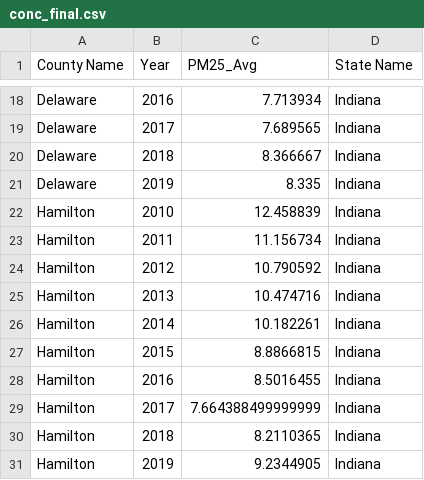
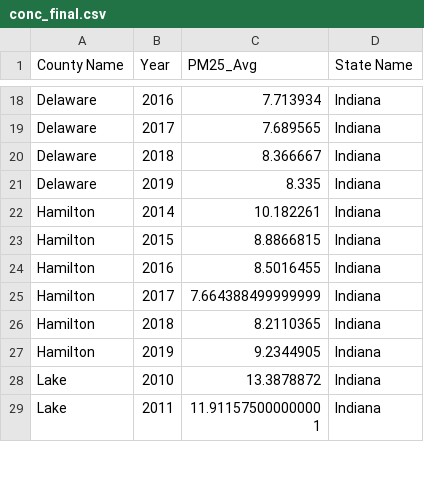
Before and after one commit to ToddAlbin/Capstone-COPDStudy, a CSV file: conc_final.csv, drawn as a sheet; only a part is shown, gaps mark what is left out; the shorter side is filled out with more unchanged rows; the diff names each change by its address in the sheet, - before the commit and + after, or states it on an @@ line.

Commit message:
Corrected table changes.

```diff
--- a/conc_final.csv
+++ b/conc_final.csv
-row 22: Hamilton | 2010 | 12.458839 | Indiana
-row 23: Hamilton | 2011 | 11.156734 | Indiana
-row 24: Hamilton | 2012 | 10.790592 | Indiana
-row 25: Hamilton | 2013 | 10.474716 | Indiana
```
